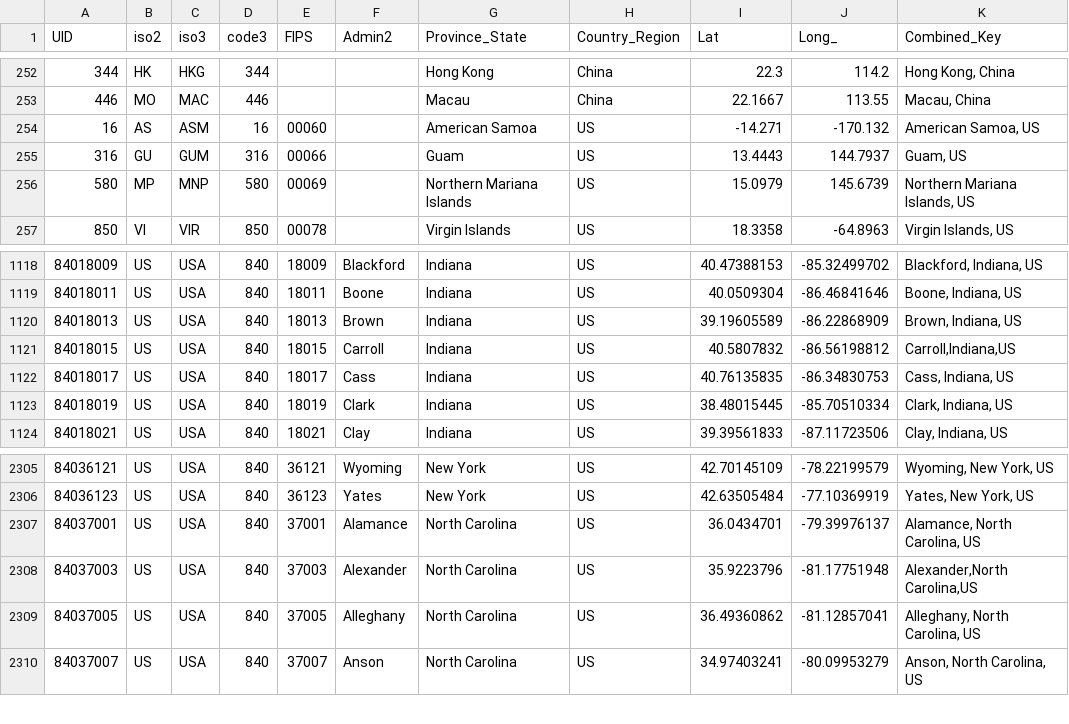
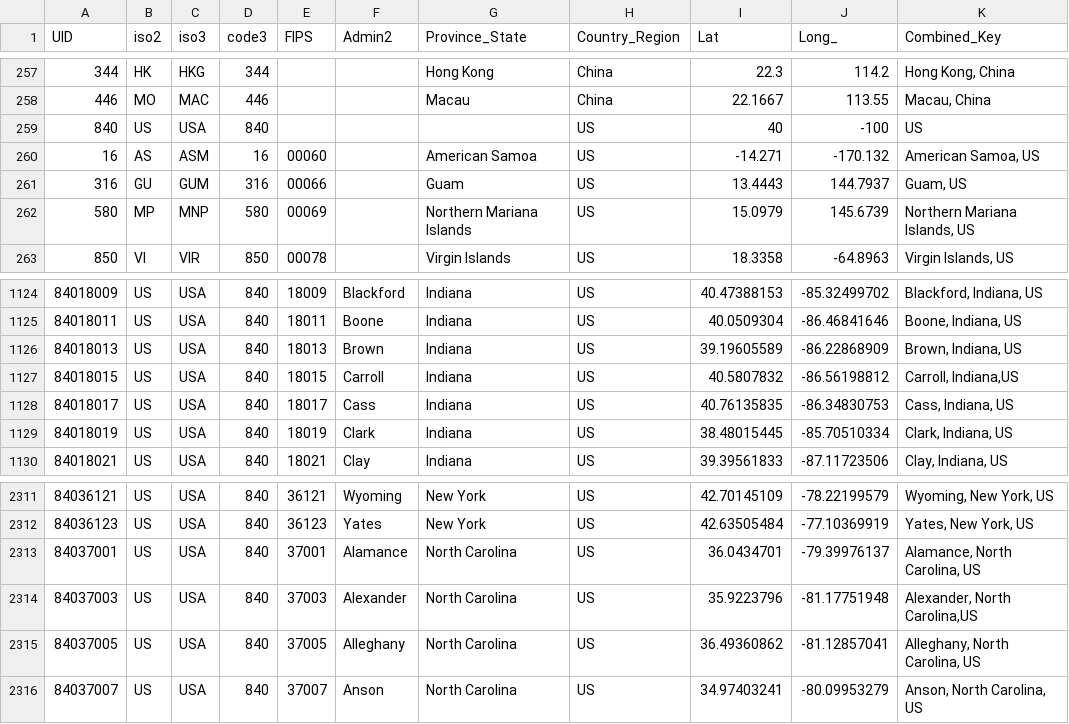
Before and after one commit to carlos-deccia/covid-19, a CSV file: input/jhu_COVID-19-master/csse_covid_19_data/UID_ISO_FIPS_LookUp_Table.csv, drawn as a sheet; only a part is shown, gaps mark what is left out; the diff covers the shown part only.

```diff
--- a/input/jhu_COVID-19-master/csse_covid_19_data/UID_ISO_FIPS_LookUp_Table.csv
+++ b/input/jhu_COVID-19-master/csse_covid_19_data/UID_ISO_FIPS_LookUp_Table.csv
@@ -253,2 +258,3 @@
 446,MO,MAC,446,,,Macau,China,22.1667,113.55,"Macau, China"
+840,US,USA,840,,,,US,40,-100,US
 16,AS,ASM,16,00060,,American Samoa,US,-14.271,-170.132,"American Samoa, US"
@@ -1120,3 +1126,3 @@
 84018013,US,USA,840,18013,Brown,Indiana,US,39.19605589,-86.22868909,"Brown, Indiana, US"
-84018015,US,USA,840,18015,Carroll,Indiana,US,40.5807832,-86.56198812,"Carroll,Indiana,US"
+84018015,US,USA,840,18015,Carroll,Indiana,US,40.5807832,-86.56198812,"Carroll, Indiana,US"
 84018017,US,USA,840,18017,Cass,Indiana,US,40.76135835,-86.34830753,"Cass, Indiana, US"
@@ -2307,3 +2313,3 @@
 84037001,US,USA,840,37001,Alamance,North Carolina,US,36.0434701,-79.39976137,"Alamance, North Carolina, US"
-84037003,US,USA,840,37003,Alexander,North Carolina,US,35.9223796,-81.17751948,"Alexander,North Carolina,US"
+84037003,US,USA,840,37003,Alexander,North Carolina,US,35.9223796,-81.17751948,"Alexander, North Carolina,US"
 84037005,US,USA,840,37005,Alleghany,North Carolina,US,36.49360862,-81.12857041,"Alleghany, North Carolina, US"
```
Also changed, not shown: 5 added rows elsewhere in this file, input/jhu_COVID-19-master/csse_covid_19_data/csse_covid_19_time_series/time_series_covid19_confirmed_global.csv, input/jhu_COVID-19-master/csse_covid_19_data/csse_covid_19_time_series/time_series_covid19_deaths_global.csv, 11 other files.
